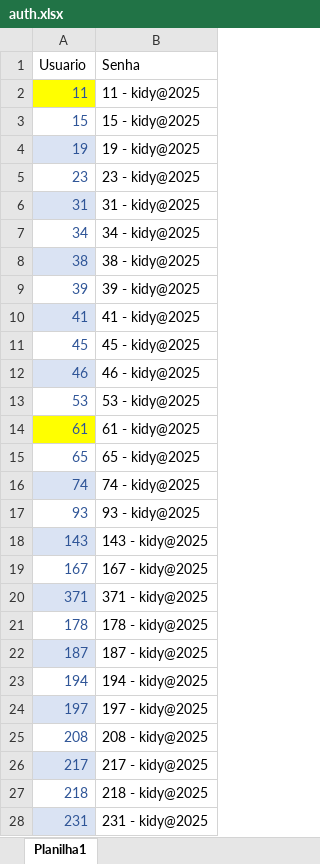
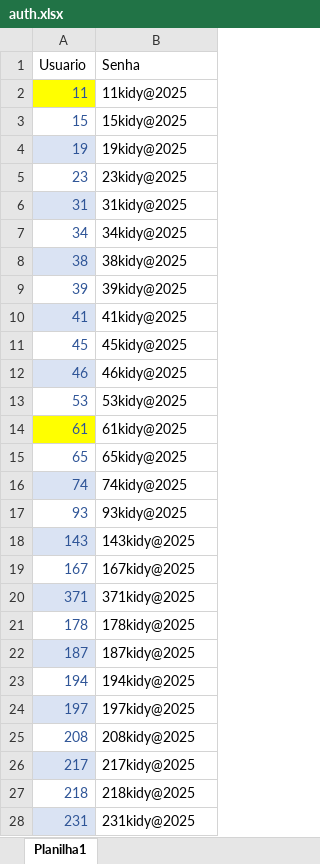
Before and after one commit to carlinhosg7/streamlit02, an Excel workbook: auth.xlsx, sheet Planilha1, drawn as a sheet; only a part is shown; values as stored, in another font and other column widths than the file's, no borders; the diff covers the shown part only; the diff names each change by its address in the sheet, - before the commit and + after, or states it on an @@ line.

Commit message:
planilha de autenticação ajuste

```diff
--- a/auth.xlsx (sheet Planilha1)
+++ b/auth.xlsx (sheet Planilha1)
-B2 (Senha): 11 - kidy@2025
+B2 (Senha): 11kidy@2025
-B3 (Senha): 15 - kidy@2025
+B3 (Senha): 15kidy@2025
-B4 (Senha): 19 - kidy@2025
+B4 (Senha): 19kidy@2025
-B5 (Senha): 23 - kidy@2025
+B5 (Senha): 23kidy@2025
-B6 (Senha): 31 - kidy@2025
+B6 (Senha): 31kidy@2025
-B7 (Senha): 34 - kidy@2025
+B7 (Senha): 34kidy@2025
-B8 (Senha): 38 - kidy@2025
+B8 (Senha): 38kidy@2025
-B9 (Senha): 39 - kidy@2025
+B9 (Senha): 39kidy@2025
-B10 (Senha): 41 - kidy@2025
+B10 (Senha): 41kidy@2025
-B11 (Senha): 45 - kidy@2025
+B11 (Senha): 45kidy@2025
-B12 (Senha): 46 - kidy@2025
+B12 (Senha): 46kidy@2025
-B13 (Senha): 53 - kidy@2025
+B13 (Senha): 53kidy@2025
-B14 (Senha): 61 - kidy@2025
+B14 (Senha): 61kidy@2025
-B15 (Senha): 65 - kidy@2025
+B15 (Senha): 65kidy@2025
-B16 (Senha): 74 - kidy@2025
+B16 (Senha): 74kidy@2025
-B17 (Senha): 93 - kidy@2025
+B17 (Senha): 93kidy@2025
-B18 (Senha): 143 - kidy@2025
+B18 (Senha): 143kidy@2025
-B19 (Senha): 167 - kidy@2025
+B19 (Senha): 167kidy@2025
-B20 (Senha): 371 - kidy@2025
+B20 (Senha): 371kidy@2025
-B21 (Senha): 178 - kidy@2025
+B21 (Senha): 178kidy@2025
-B22 (Senha): 187 - kidy@2025
+B22 (Senha): 187kidy@2025
-B23 (Senha): 194 - kidy@2025
+B23 (Senha): 194kidy@2025
-B24 (Senha): 197 - kidy@2025
+B24 (Senha): 197kidy@2025
-B25 (Senha): 208 - kidy@2025
+B25 (Senha): 208kidy@2025
-B26 (Senha): 217 - kidy@2025
+B26 (Senha): 217kidy@2025
-B27 (Senha): 218 - kidy@2025
+B27 (Senha): 218kidy@2025
-B28 (Senha): 231 - kidy@2025
+B28 (Senha): 231kidy@2025
```
Also changed, not shown: 1 added row and 24 edited cells elsewhere in this sheet.
